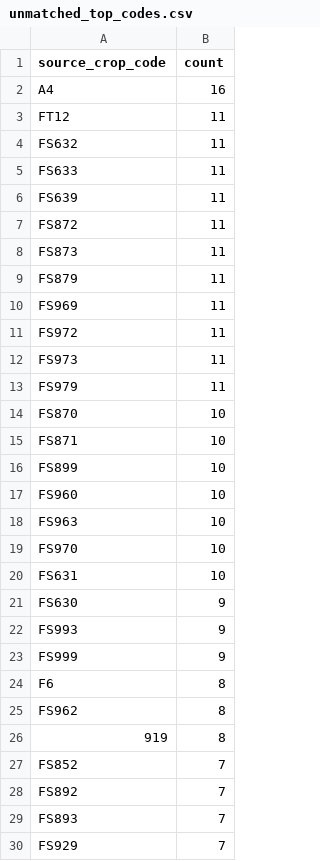
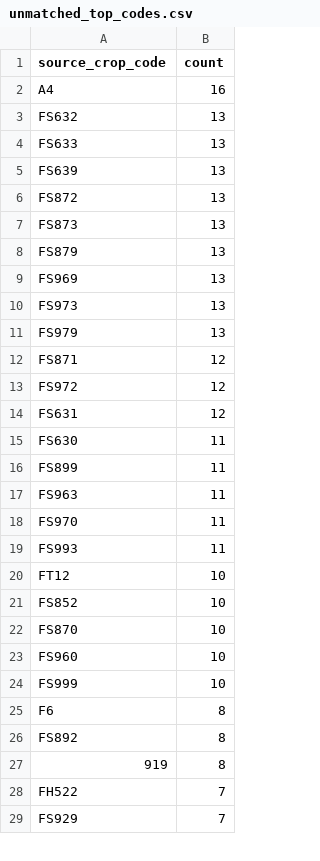
Before and after one commit to junborisproject0207-collab/vege-price-backend, a CSV file: output/unmatched_top_codes.csv, drawn as a sheet; only a part is shown; the diff covers the shown part only.

```diff
--- a/output/unmatched_top_codes.csv
+++ b/output/unmatched_top_codes.csv
@@ -2,29 +2,28 @@ source_crop_code,count
 A4,16
-FT12,11
-FS632,11
-FS633,11
-FS639,11
-FS872,11
-FS873,11
-FS879,11
-FS969,11
-FS972,11
-FS973,11
-FS979,11
+FS632,13
+FS633,13
+FS639,13
+FS872,13
+FS873,13
+FS879,13
+FS969,13
+FS973,13
+FS979,13
+FS871,12
+FS972,12
+FS631,12
+FS630,11
+FS899,11
+FS963,11
+FS970,11
+FS993,11
+FT12,10
+FS852,10
 FS870,10
-FS871,10
-FS899,10
 FS960,10
-FS963,10
-FS970,10
-FS631,10
-FS630,9
-FS993,9
-FS999,9
+FS999,10
 F6,8
-FS962,8
+FS892,8
 919,8
-FS852,7
-FS892,7
-FS893,7
+FH522,7
 FS929,7
```
Also changed, not shown: 11 added rows, 10 removed rows, 1 moved row and 3 edited cells elsewhere in this file, output/unmatched_price_items.csv, output/unmatched_top_names.csv, 9 other files.
